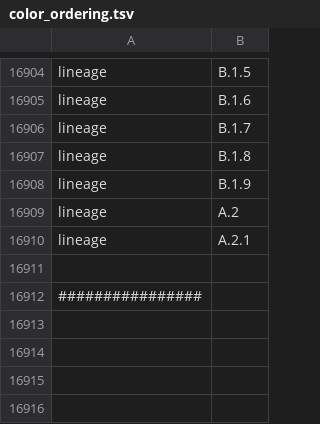
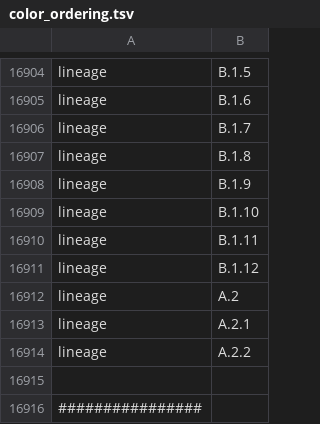
Before and after one commit to nextstrain/mpox, a TSV file: config/color_ordering.tsv, drawn as a sheet; only a part is shown, gaps mark what is left out; the diff names each change by its address in the sheet, - before the commit and + after, or states it on an @@ line.

Commit message:
Add new lineages to color_ordering.tsv

```diff
--- a/config/color_ordering.tsv
+++ b/config/color_ordering.tsv
+row 16909: lineage | B.1.10
+row 16910: lineage | B.1.11
+row 16911: lineage | B.1.12
+row 16914: lineage | A.2.2
```
